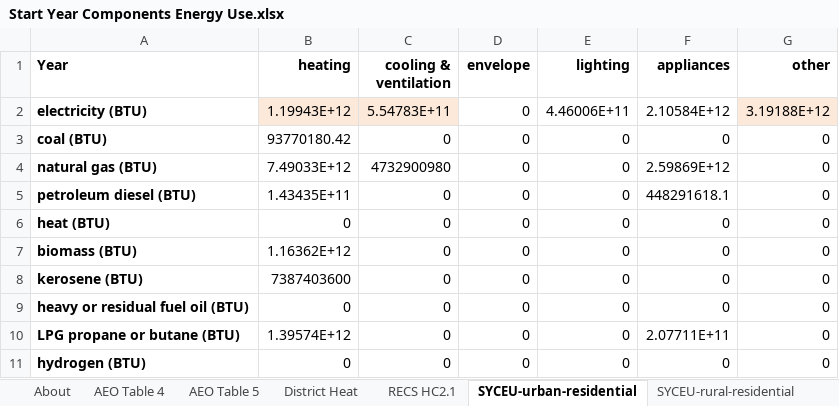
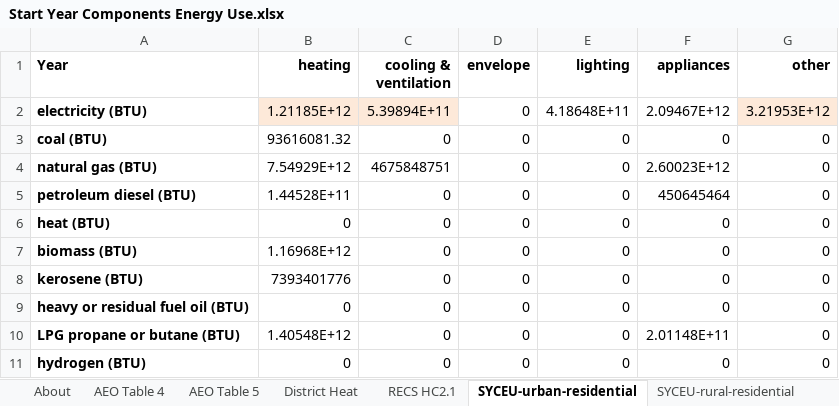
Before and after one commit to EnergyInnovation/eps-southdakota, an Excel workbook: InputData/bldgs/SYCEU/Start Year Components Energy Use.xlsx, sheet SYCEU-urban-residential, drawn as a sheet; values as stored, in another font and other column widths than the file's, no borders; the diff names each change by its address in the sheet, - before the commit and + after, or states it on an @@ line.

```diff
--- a/InputData/bldgs/SYCEU/Start Year Components Energy Use.xlsx (sheet SYCEU-urban-residential)
+++ b/InputData/bldgs/SYCEU/Start Year Components Energy Use.xlsx (sheet SYCEU-urban-residential)
-B2 (heating): 1.19943E+12
+B2 (heating): 1.21185E+12
-C2 (cooling & ventilation): 5.54783E+11
+C2 (cooling & ventilation): 5.39894E+11
-E2 (lighting): 4.46006E+11
+E2 (lighting): 4.18648E+11
-F2 (appliances): 2.10584E+12
+F2 (appliances): 2.09467E+12
-G2 (other): 3.19188E+12
+G2 (other): 3.21953E+12
-B3 (heating): 93770180.42
+B3 (heating): 93616081.32
-B4 (heating): 7.49033E+12
+B4 (heating): 7.54929E+12
-C4 (cooling & ventilation): 4732900980
+C4 (cooling & ventilation): 4675848751
-F4 (appliances): 2.59869E+12
+F4 (appliances): 2.60023E+12
-B5 (heating): 1.43435E+11
+B5 (heating): 1.44528E+11
-F5 (appliances): 448291618.1
+F5 (appliances): 450645464
-B7 (heating): 1.16362E+12
+B7 (heating): 1.16968E+12
-B8 (heating): 7387403600
+B8 (heating): 7393401776
-B10 (heating): 1.39574E+12
+B10 (heating): 1.40548E+12
-F10 (appliances): 2.07711E+11
+F10 (appliances): 2.01148E+11
```
Also changed, not shown: sheet SYCEU-rural-residential, sheet SYCEU-commercial, InputData/bldgs/SYDEC/Start Year Distributed Electricity Capacity.xlsx, InputData/ctrl-settings/EoSEUwGDPiR/Elasticity of Sectoral Energy Use wrt Per Capita GDP in Recession.xlsx, 46 other files.
